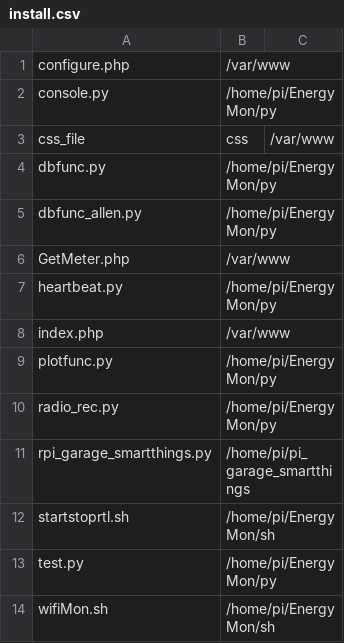
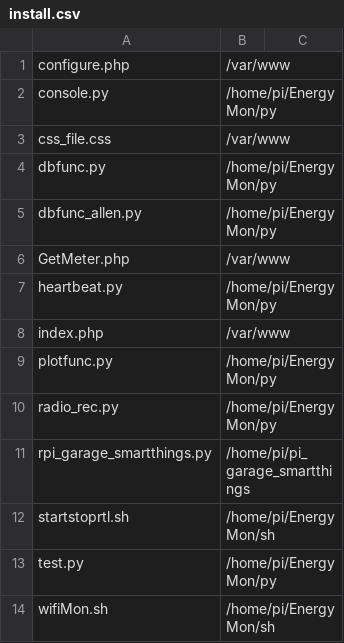
Before and after one commit to stephmack/funmeter, a CSV file: install.csv, drawn as a sheet; removed rows and columns are numbered as before the commit, all else as after; the diff names each change by its address in the sheet, - before the commit and + after, or states it on an @@ line.

Commit message:
update
Update

```diff
--- a/install.csv
+++ b/install.csv
-row 3: css_file | css | /var/www
+row 3: css_file.css | /var/www
```
